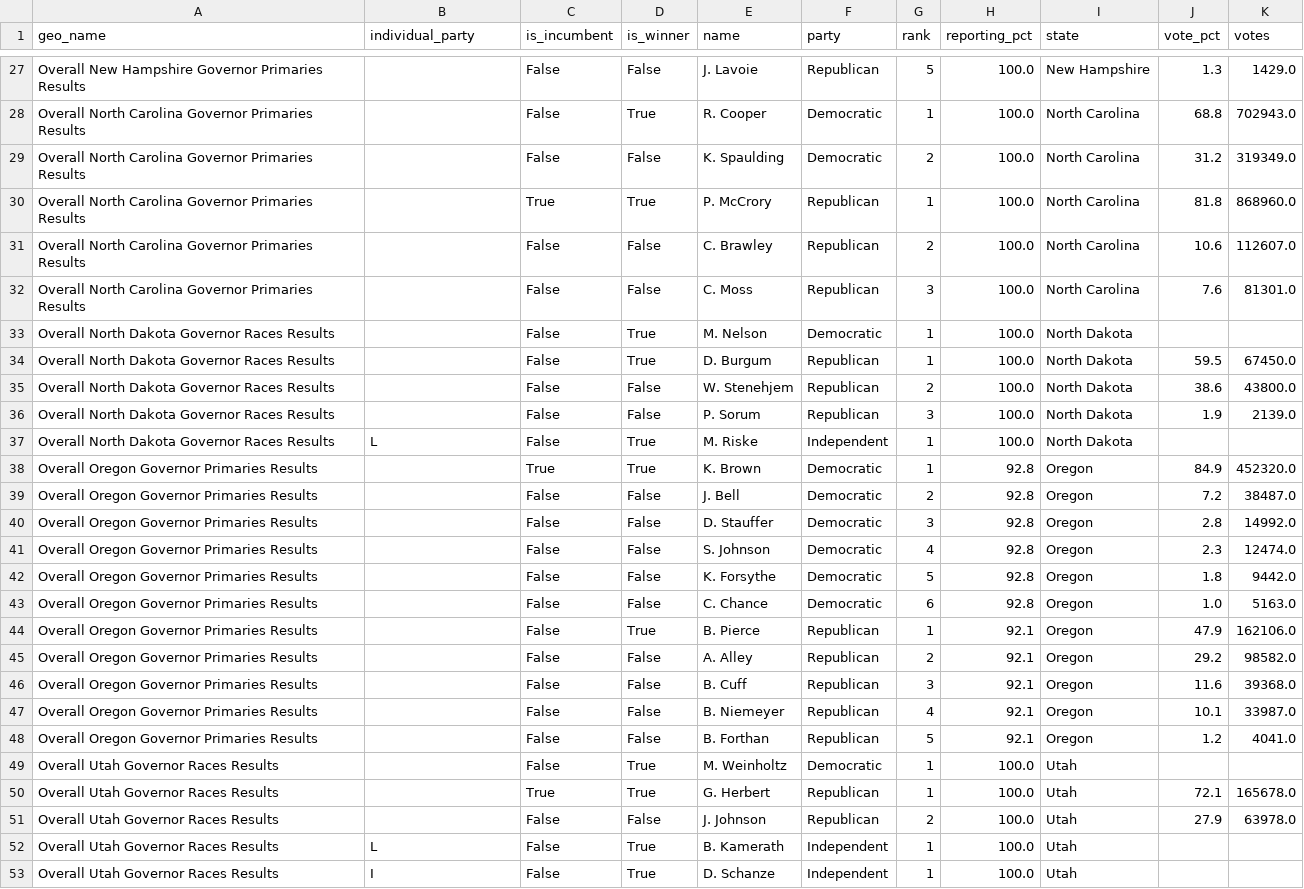
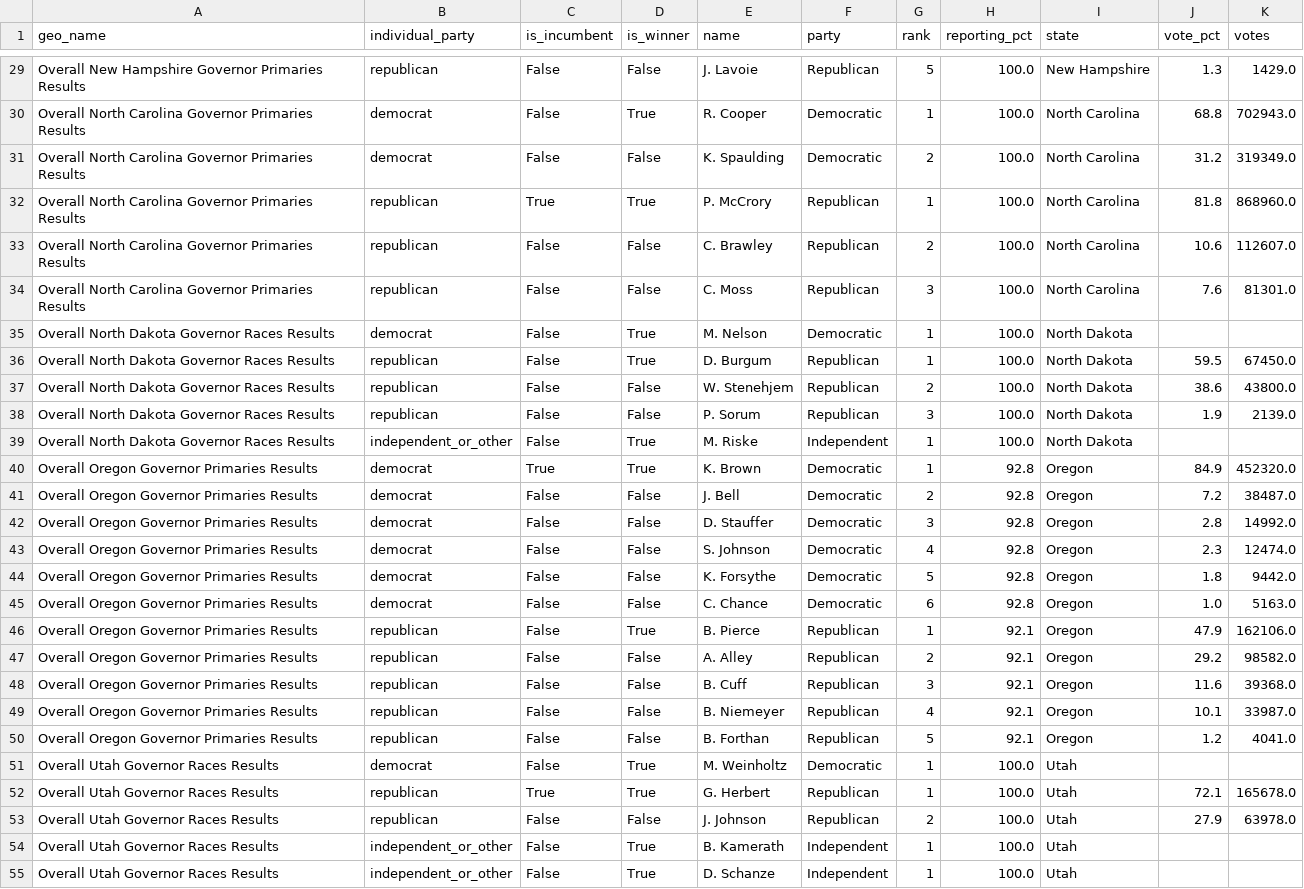
Before and after one commit to kwb1225/info201Group, a CSV file: data/governor_primaries_2016.csv, drawn as a sheet; only a part is shown, gaps mark what is left out; addresses are those after the commit; the diff covers the shown part only; the diff names each change by its address in the sheet, - before the commit and + after, or states it on an @@ line.

```diff
--- a/data/governor_primaries_2016.csv
+++ b/data/governor_primaries_2016.csv
-B29 (individual_party): (empty)
+B29 (individual_party): republican
-B30:B31 (individual_party): (empty)
+B30:B31 (individual_party): democrat
-B32:B34 (individual_party): (empty)
+B32:B34 (individual_party): republican
-B35 (individual_party): (empty)
+B35 (individual_party): democrat
-B36:B38 (individual_party): (empty)
+B36:B38 (individual_party): republican
-B39 (individual_party): L
+B39 (individual_party): independent_or_other
-B40:B45 (individual_party): (empty)
+B40:B45 (individual_party): democrat
-B46:B50 (individual_party): (empty)
+B46:B50 (individual_party): republican
-B51 (individual_party): (empty)
+B51 (individual_party): democrat
-B52:B53 (individual_party): (empty)
+B52:B53 (individual_party): republican
-B54 (individual_party): L
+B54 (individual_party): independent_or_other
-B55 (individual_party): I
+B55 (individual_party): independent_or_other
```
Also changed, not shown: 6 added rows, 6 removed rows and 43 edited cells elsewhere in this file, data/ballot_measures_2016.csv, data/governor_general_election_2016.csv, 17 other files.
